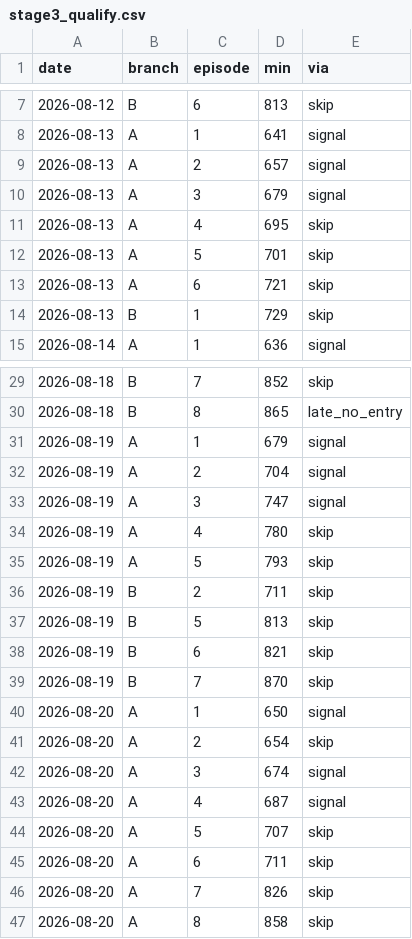
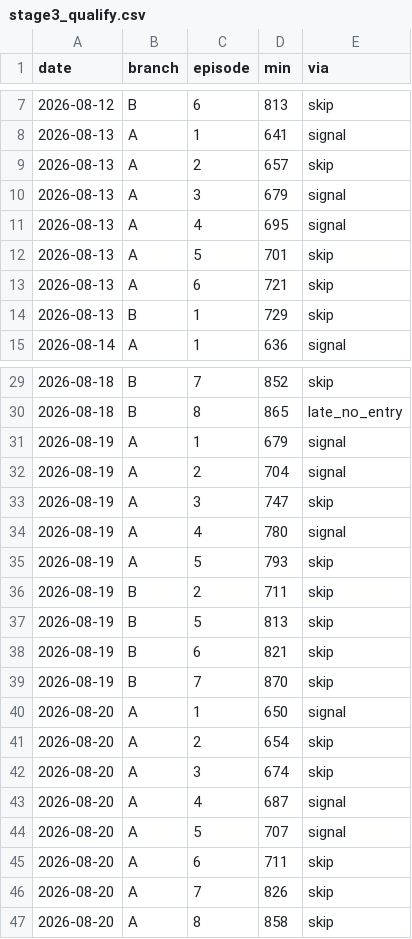
Before and after one commit to dgrissen2/delta_bomb, a CSV file: docs/replay/hiro/scorecard_rehearsal/stage3_qualify.csv, drawn as a sheet; only a part is shown, gaps mark what is left out.

```diff
--- a/docs/replay/hiro/scorecard_rehearsal/stage3_qualify.csv
+++ b/docs/replay/hiro/scorecard_rehearsal/stage3_qualify.csv
@@ -8,5 +8,5 @@ date,branch,episode,min,via
 2026-08-13,A,1,641,signal
-2026-08-13,A,2,657,signal
+2026-08-13,A,2,657,skip
 2026-08-13,A,3,679,signal
-2026-08-13,A,4,695,skip
+2026-08-13,A,4,695,signal
 2026-08-13,A,5,701,skip
@@ -32,4 +32,4 @@ date,branch,episode,min,via
 2026-08-19,A,2,704,signal
-2026-08-19,A,3,747,signal
-2026-08-19,A,4,780,skip
+2026-08-19,A,3,747,skip
+2026-08-19,A,4,780,signal
 2026-08-19,A,5,793,skip
@@ -41,5 +41,5 @@ date,branch,episode,min,via
 2026-08-20,A,2,654,skip
-2026-08-20,A,3,674,signal
+2026-08-20,A,3,674,skip
 2026-08-20,A,4,687,signal
-2026-08-20,A,5,707,skip
+2026-08-20,A,5,707,signal
 2026-08-20,A,6,711,skip
```
Also changed, not shown: docs/replay/hiro/scorecard_rehearsal/stage2_entries.csv, docs/replay/hiro/scorecard_rehearsal/stage4_metrics.csv, 11 other files.
